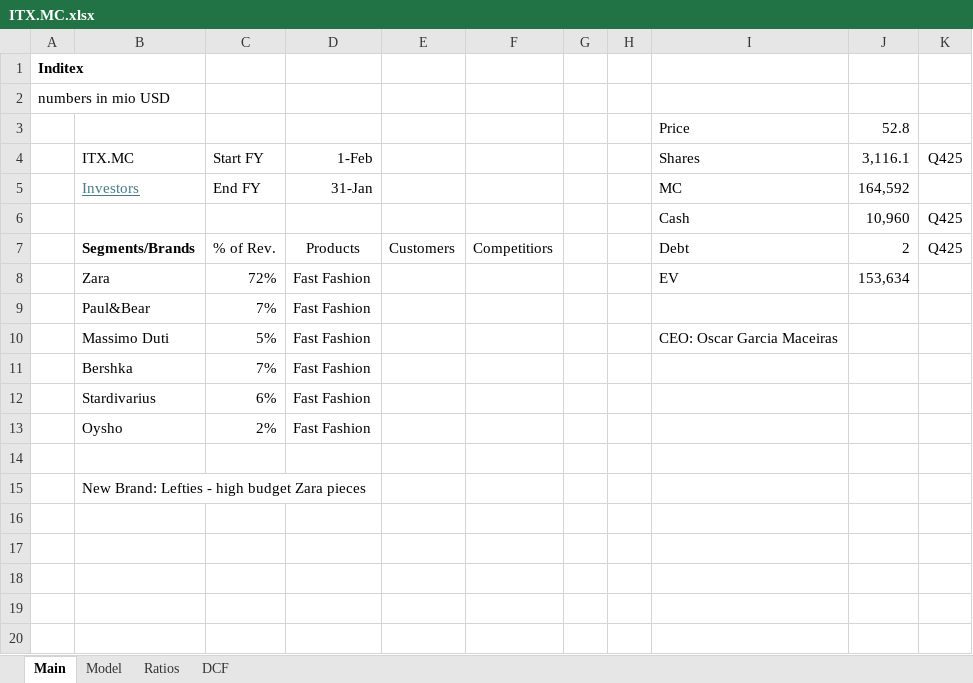
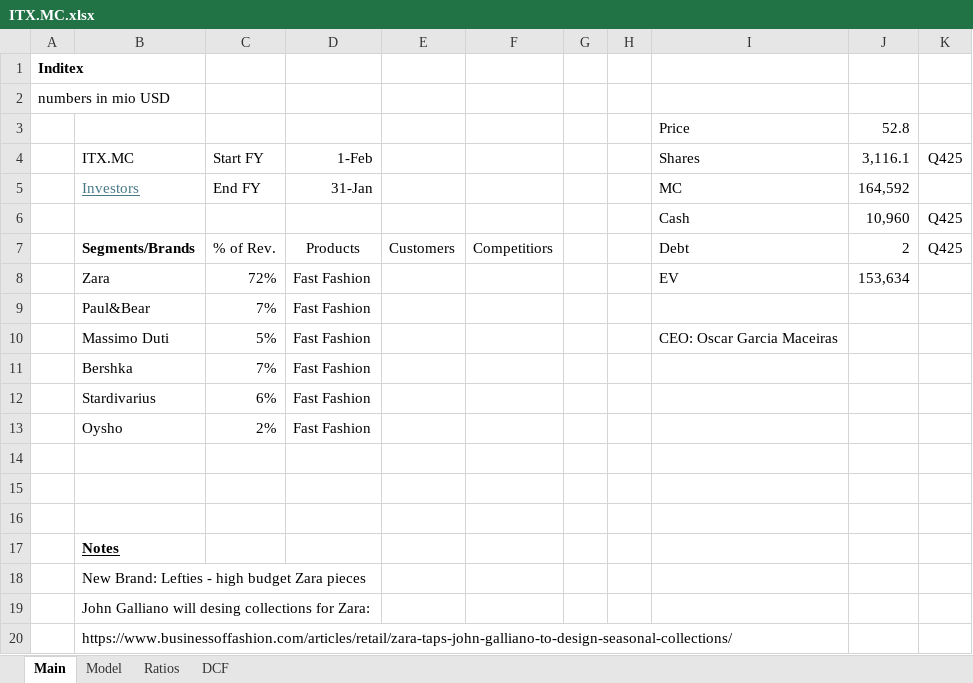
Before and after one commit to oscarsettje/Models, an Excel workbook: ITX.MC.xlsx, sheet Main, drawn as a sheet; values as stored, in another font and other column widths than the file's, no borders; the diff names each change by its address in the sheet, - before the commit and + after, or states it on an @@ line.

```diff
--- a/ITX.MC.xlsx (sheet Main)
+++ b/ITX.MC.xlsx (sheet Main)
+row 15: (empty)
+row 16: (empty)
+row 17:  | Notes
+row 19:  | John Galliano will desing collections for Zara:
+row 20:  | https://www.businessoffashion.com/articles/retail/zara-taps-john-galliano-to-design-seasonal-collections/
```
Also changed, not shown: LULU.xlsx, UHR.SW.xlsx, 2 other files.
